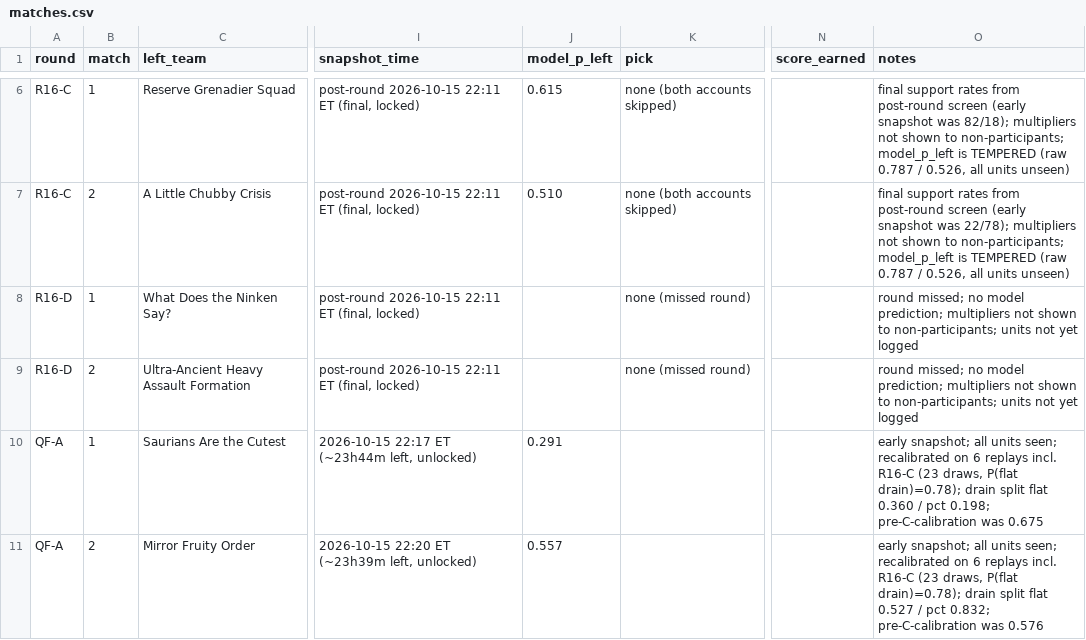
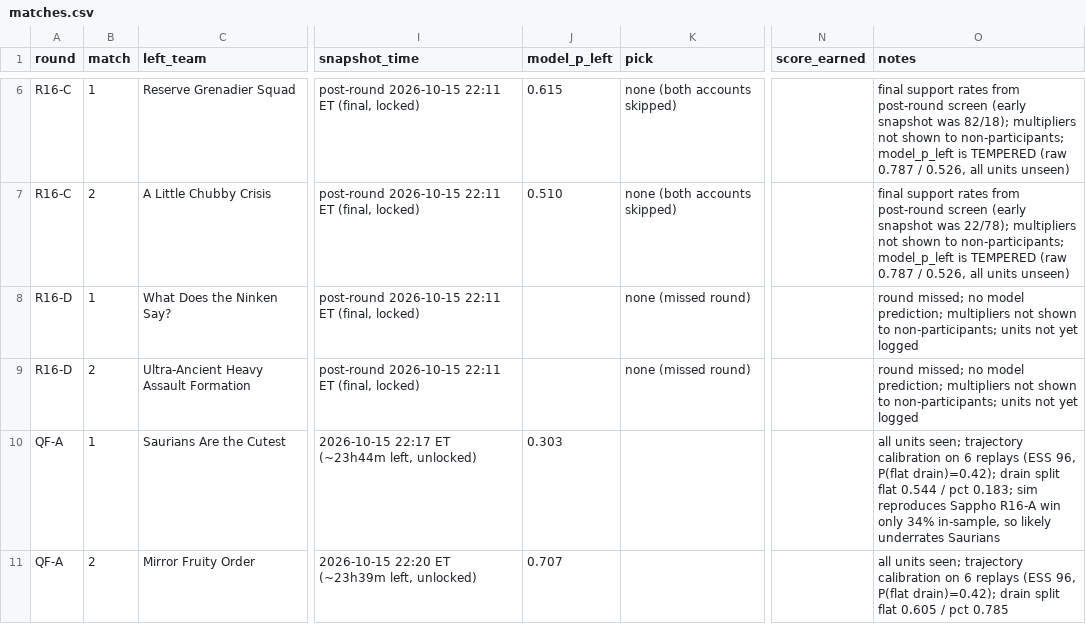
Before and after one commit to jadenzou1-dotcom/genshin-predictive-victory-dynamics, a CSV file: data/matches.csv, drawn as a sheet; only a part is shown, gaps mark what is left out; the diff names each change by its address in the sheet, - before the commit and + after, or states it on an @@ line.

```diff
--- a/data/matches.csv
+++ b/data/matches.csv
-J10 (model_p_left): 0.291
+J10 (model_p_left): 0.303
-O10 (notes): early snapshot; all units seen; recalibrated on 6 replays incl. R16-C (23 draws, P(flat drain)=0.78); drain split flat 0.360 / pct 0.198; pre-C-calibration was 0.675
+O10 (notes): all units seen; trajectory calibration on 6 replays (ESS 96, P(flat drain)=0.42); drain split flat 0.544 / pct 0.183; sim reproduces Sappho R16-A win only 34% in-sample, so likely underrates Saurians
-J11 (model_p_left): 0.557
+J11 (model_p_left): 0.707
-O11 (notes): early snapshot; all units seen; recalibrated on 6 replays incl. R16-C (23 draws, P(flat drain)=0.78); drain split flat 0.527 / pct 0.832; pre-C-calibration was 0.576
+O11 (notes): all units seen; trajectory calibration on 6 replays (ESS 96, P(flat drain)=0.42); drain split flat 0.605 / pct 0.785
```
Also changed, not shown: 3 other files.
